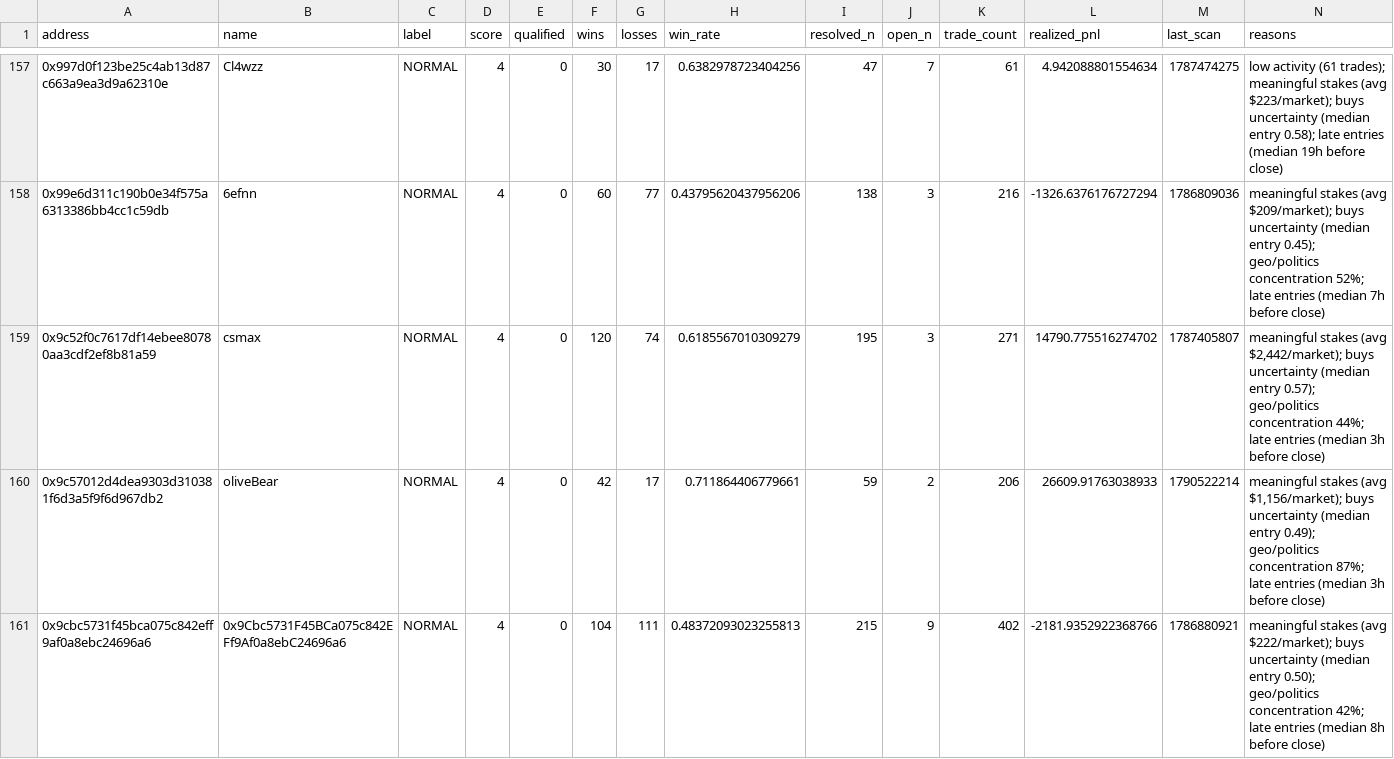
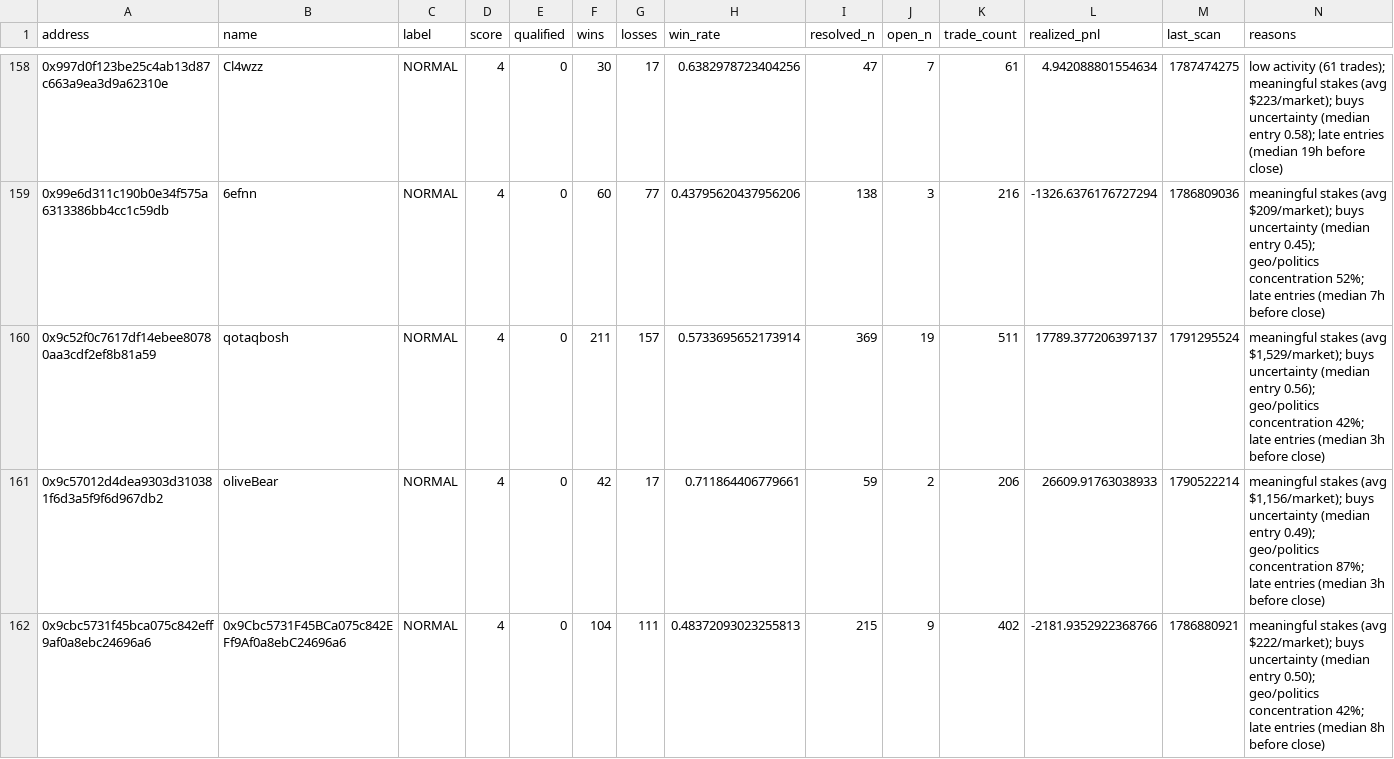
Before and after one commit to sophie-nguyenthuthuy/polycopy, a CSV file: data/wallets.csv, drawn as a sheet; only a part is shown, gaps mark what is left out; the diff covers the shown part only.

```diff
--- a/data/wallets.csv
+++ b/data/wallets.csv
@@ -158,3 +159,3 @@ address,name,label,score,qualified,wins,losses,win_rate,resolved_n,open_n,trade_
 0x99e6d311c190b0e34f575a6313386bb4cc1c59db,6efnn,NORMAL,4,0,60,77,0.43795620437956206,138,3,216,-1326.6376176727294,1786809036,meaningful stakes (avg $209/market); buys uncertainty (median entry 0.45); geo/politics concentration 52%; late entries (median 7h before close)
-0x9c52f0c7617df14ebee80780aa3cdf2ef8b81a59,csmax,NORMAL,4,0,120,74,0.6185567010309279,195,3,271,14790.775516274702,1787405807,"meaningful stakes (avg $2,442/market); buys uncertainty (median entry 0.57); geo/politics concentration 44%; late entries (median 3h before close)"
+0x9c52f0c7617df14ebee80780aa3cdf2ef8b81a59,qotaqbosh,NORMAL,4,0,211,157,0.5733695652173914,369,19,511,17789.377206397137,1791295524,"meaningful stakes (avg $1,529/market); buys uncertainty (median entry 0.56); geo/politics concentration 42%; late entries (median 3h before close)"
 0x9c57012d4dea9303d310381f6d3a5f9f6d967db2,oliveBear,NORMAL,4,0,42,17,0.711864406779661,59,2,206,26609.91763038933,1790522214,"meaningful stakes (avg $1,156/market); buys uncertainty (median entry 0.49); geo/politics concentration 87%; late entries (median 3h before close)"
```
Also changed, not shown: 8 added rows and 54 edited cells elsewhere in this file, 4 other files.
